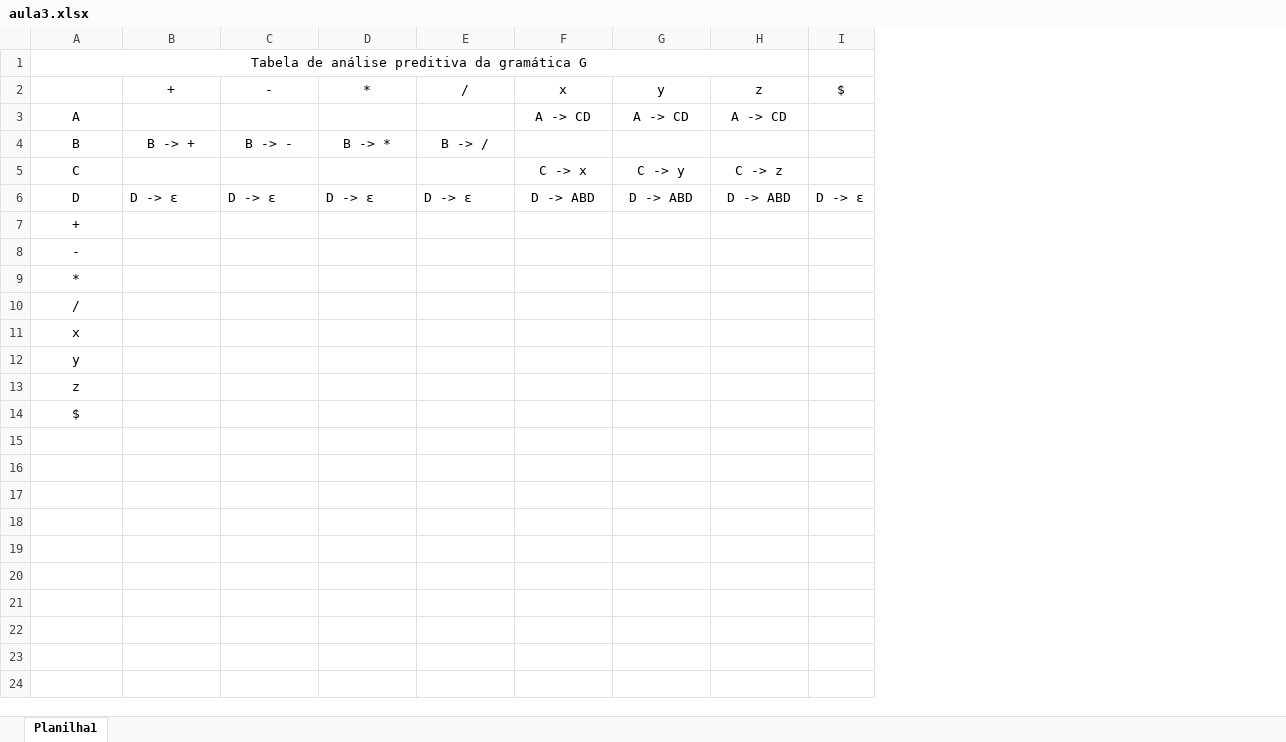
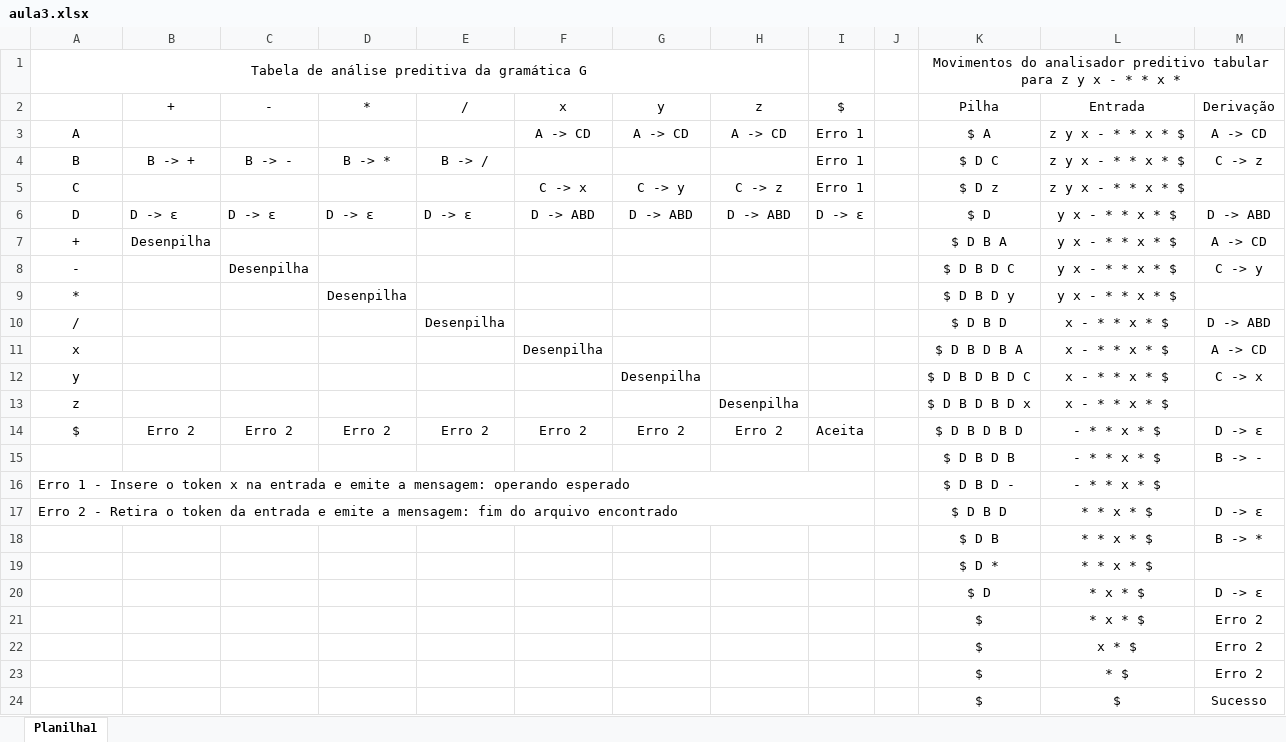
Before and after one commit to isumaeru46/2019_1, an Excel workbook: Compiladores/Exercicios/aula3.xlsx, sheet Planilha1, drawn as a sheet; values as stored, in another font and other column widths than the file's, no borders; addresses are those after the commit; the diff names each change by its address in the sheet, - before the commit and + after, or states it on an @@ line.

```diff
--- a/Compiladores/Exercicios/aula3.xlsx (sheet Planilha1)
+++ b/Compiladores/Exercicios/aula3.xlsx (sheet Planilha1)
+column J, empty
+column K (Pilha), row 1: Movimentos do analisador preditivo tabular para z y x - * * x *; rows 3-13: $ A | $ D C | $ D z | $ D | $ D B A | $ D B D C | $ D B D y | $ D B D | $ D B D B A | $ D B D B D C | $ D B D B D x; row 16: $ D B D -
+column L (Entrada), rows 3-13: z y x - * * x * $ | z y x - * * x * $ | z y x - * * x * $ | y x - * * x * $ | y x - * * x * $ | y x - * * x * $ | y x - * * x * $ | x - * * x * $ | x - * * x * $ | x - * * x * $ | x - * * x * $; row 16: - * * x * $
+column M (Derivação), rows 3-12: A -> CD | C -> z |  | D -> ABD | A -> CD | C -> y |  | D -> ABD | A -> CD | C -> x
-I3:I5 ($): (empty)
+I3:I5 ($): Erro 1
-B7 (+): (empty)
+B7 (+): Desenpilha
-C8 (-): (empty)
+C8 (-): Desenpilha
-D9 (*): (empty)
+D9 (*): Desenpilha
-E10 (/): (empty)
+E10 (/): Desenpilha
-F11 (x): (empty)
+F11 (x): Desenpilha
-G12 (y): (empty)
+G12 (y): Desenpilha
-H13 (z): (empty)
+H13 (z): Desenpilha
+row 14: $ | Erro 2 | Erro 2 | Erro 2 | Erro 2 | Erro 2 | Erro 2 | Erro 2 | Aceita |  | $ D B D B D | - * * x * $ | D -> ε
+row 15:  |  |  |  |  |  |  |  |  |  | $ D B D B | - * * x * $ | B -> -
-A16: $
+A16: Erro 1 - Insere o token x na entrada e emite a mensagem: operando esperado
-A16 alignment: center
+A16 alignment: left
+A16:I16 merged
+row 17: Erro 2 - Retira o token da entrada e emite a mensagem: fim do arquivo encontrado |  |  |  |  |  |  |  |  |  | $ D B D | * * x * $ | D -> ε
+row 18:  |  |  |  |  |  |  |  |  |  | $ D B | * * x * $ | B -> *
+row 19:  |  |  |  |  |  |  |  |  |  | $ D * | * * x * $
+row 20:  |  |  |  |  |  |  |  |  |  | $ D | * x * $ | D -> ε
+row 21:  |  |  |  |  |  |  |  |  |  | $ | * x * $ | Erro 2
+row 22:  |  |  |  |  |  |  |  |  |  | $ | x * $ | Erro 2
+row 23:  |  |  |  |  |  |  |  |  |  | $ | * $ | Erro 2
+row 24:  |  |  |  |  |  |  |  |  |  | $ | $ | Sucesso
```
Also changed, not shown: 5 other files.
